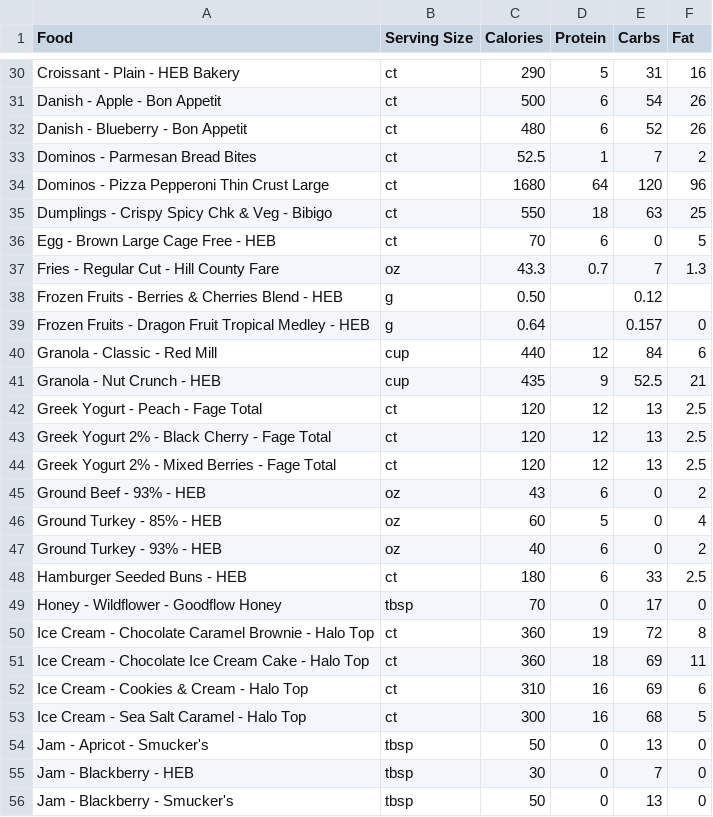
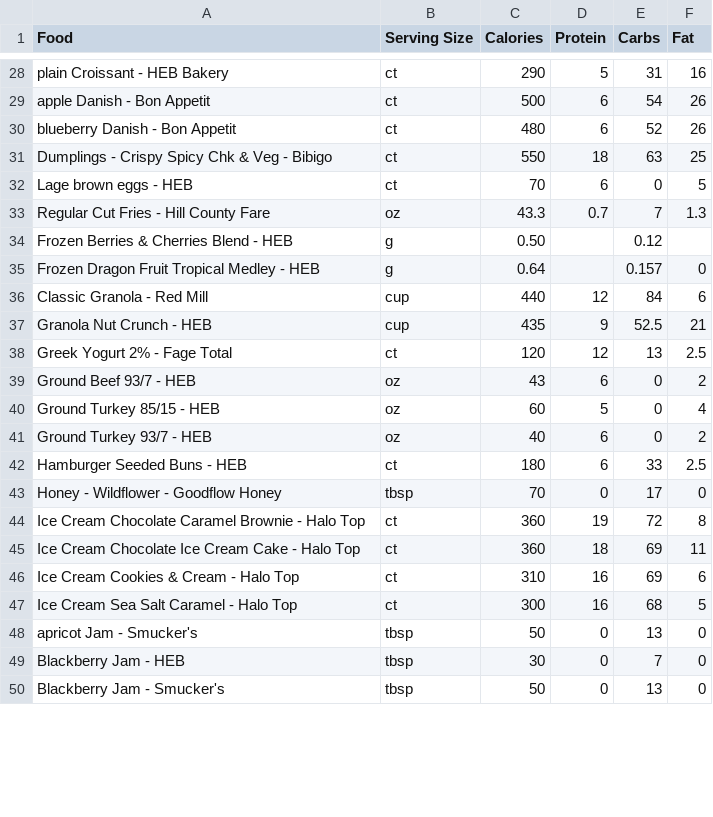
Before and after one commit to nadimyounes111-del/macros, a CSV file: foods.csv, drawn as a sheet; only a part is shown, gaps mark what is left out; removed rows and columns are numbered as before the commit, all else as after; the diff covers the shown part only; the diff names each change by its address in the sheet, - before the commit and + after, or states it on an @@ line.

```diff
--- a/foods.csv
+++ b/foods.csv
-A28 (Food): Croissant - Plain - HEB Bakery
+A28 (Food): plain Croissant - HEB Bakery
-A29 (Food): Danish - Apple - Bon Appetit
+A29 (Food): apple Danish - Bon Appetit
-A30 (Food): Danish - Blueberry - Bon Appetit
+A30 (Food): blueberry Danish - Bon Appetit
-row 33: Dominos - Parmesan Bread Bites | ct | 52.5 | 1 | 7 | 2
-row 34: Dominos - Pizza Pepperoni Thin Crust Large | ct | 1680 | 64 | 120 | 96
-A32 (Food): Egg - Brown Large Cage Free - HEB
+A32 (Food): Lage brown eggs - HEB
-A33 (Food): Fries - Regular Cut - Hill County Fare
+A33 (Food): Regular Cut Fries - Hill County Fare
-A34 (Food): Frozen Fruits - Berries & Cherries Blend - HEB
+A34 (Food): Frozen Berries & Cherries Blend - HEB
-A35 (Food): Frozen Fruits - Dragon Fruit…
+A35 (Food): Frozen Dragon Fruit…
-A36 (Food): Granola - Classic - Red Mill
+A36 (Food): Classic Granola - Red Mill
-A37 (Food): Granola - Nut Crunch - HEB
+A37 (Food): Granola Nut Crunch - HEB
-A38 (Food): Greek Yogurt - Peach - Fage Total
+A38 (Food): Greek Yogurt 2% - Fage Total
-row 43: Greek Yogurt 2% - Black Cherry - Fage Total | ct | 120 | 12 | 13 | 2.5
-row 44: Greek Yogurt 2% - Mixed Berries - Fage Total | ct | 120 | 12 | 13 | 2.5
-A39 (Food): Ground Beef - 93% - HEB
+A39 (Food): Ground Beef 93/7 - HEB
-A40 (Food): Ground Turkey - 85% - HEB
+A40 (Food): Ground Turkey 85/15 - HEB
-A41 (Food): Ground Turkey - 93% - HEB
+A41 (Food): Ground Turkey 93/7 - HEB
-A44 (Food): Ice Cream - Chocolate Caramel…
+A44 (Food): Ice Cream Chocolate Caramel…
-A45 (Food): Ice Cream - Chocolate Ice…
+A45 (Food): Ice Cream Chocolate Ice…
-A46 (Food): Ice Cream - Cookies & Cream - Halo Top
+A46 (Food): Ice Cream Cookies & Cream - Halo Top
-A47 (Food): Ice Cream - Sea Salt Caramel - Halo Top
+A47 (Food): Ice Cream Sea Salt Caramel - Halo Top
-A48 (Food): Jam - Apricot - Smucker's
+A48 (Food): apricot Jam - Smucker's
-A49 (Food): Jam - Blackberry - HEB
+A49 (Food): Blackberry Jam - HEB
-A50 (Food): Jam - Blackberry - Smucker's
+A50 (Food): Blackberry Jam - Smucker's
```
Also changed, not shown: 5 added rows, 5 removed rows and 45 edited cells elsewhere in this file, 3 other files.
